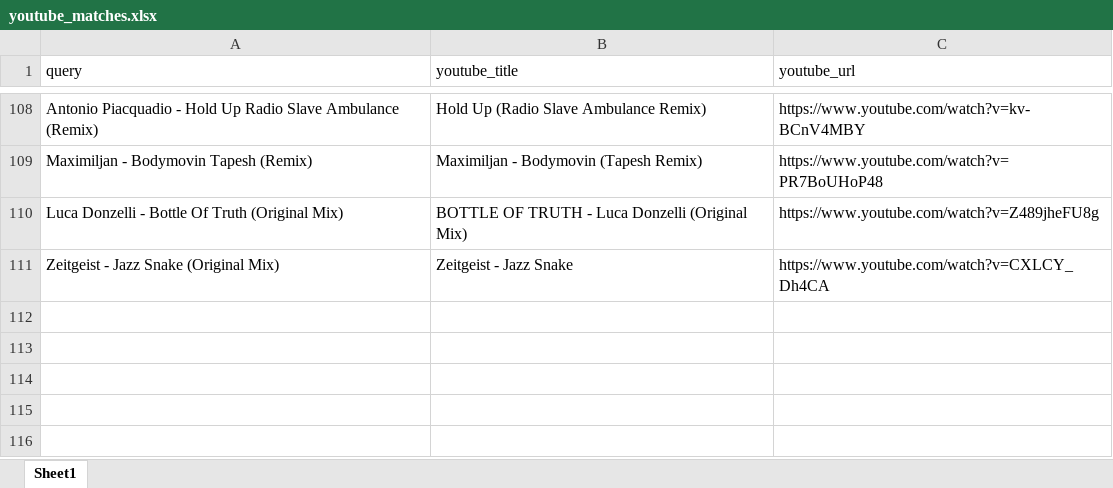
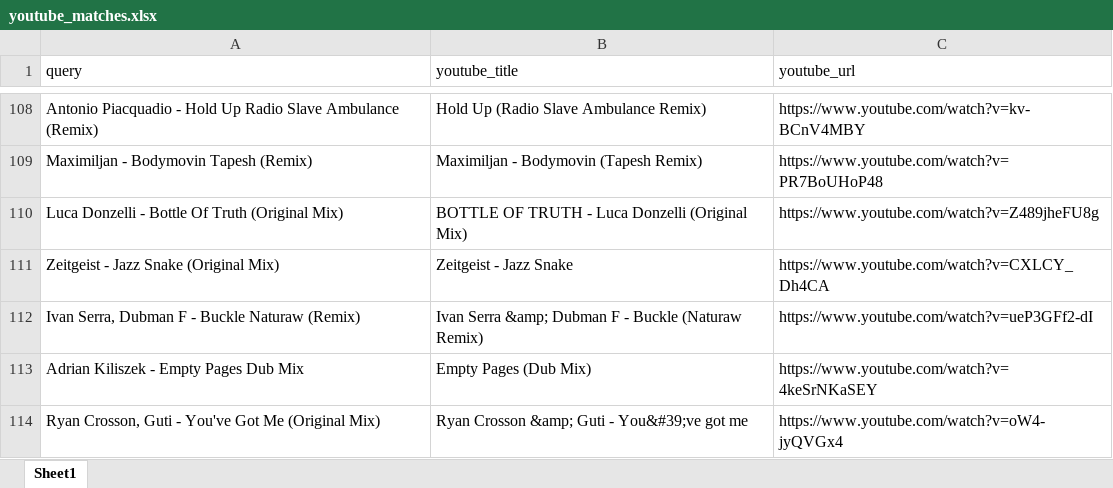
Before and after one commit to laceto/youtube, an Excel workbook: data/beatport/youtube_matches.xlsx, sheet Sheet1, drawn as a sheet; only a part is shown, gaps mark what is left out; values as stored, in another font and other column widths than the file's, no borders; the diff names each change by its address in the sheet, - before the commit and + after, or states it on an @@ line.

```diff
--- a/data/beatport/youtube_matches.xlsx (sheet Sheet1)
+++ b/data/beatport/youtube_matches.xlsx (sheet Sheet1)
+row 112: Ivan Serra, Dubman F - Buckle Naturaw (Remix) | Ivan Serra &amp; Dubman F - Buckle (Naturaw Remix) | https://www.youtube.com/watch?v=ueP3GFf2-dI
+row 113: Adrian Kiliszek - Empty Pages Dub Mix | Empty Pages (Dub Mix) | https://www.youtube.com/watch?v=4keSrNKaSEY
+row 114: Ryan Crosson, Guti - You've Got Me (Original Mix) | Ryan Crosson &amp; Guti - You&#39;ve got me | https://www.youtube.com/watch?v=oW4-jyQVGx4
```
Also changed, not shown: 1 other file.
